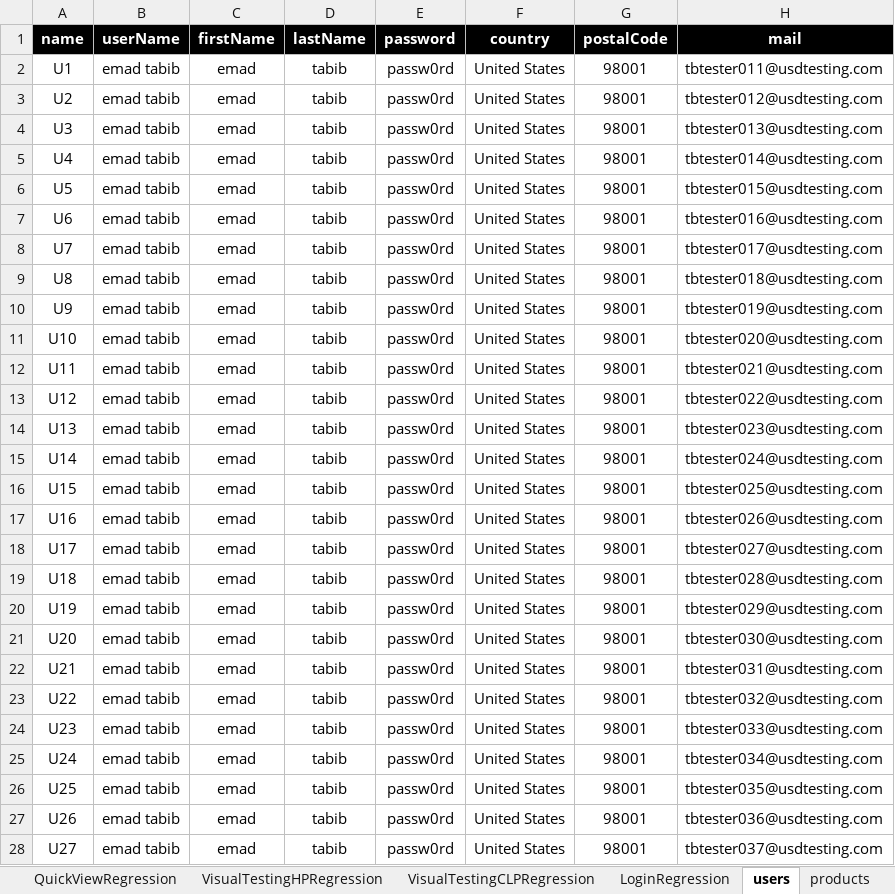
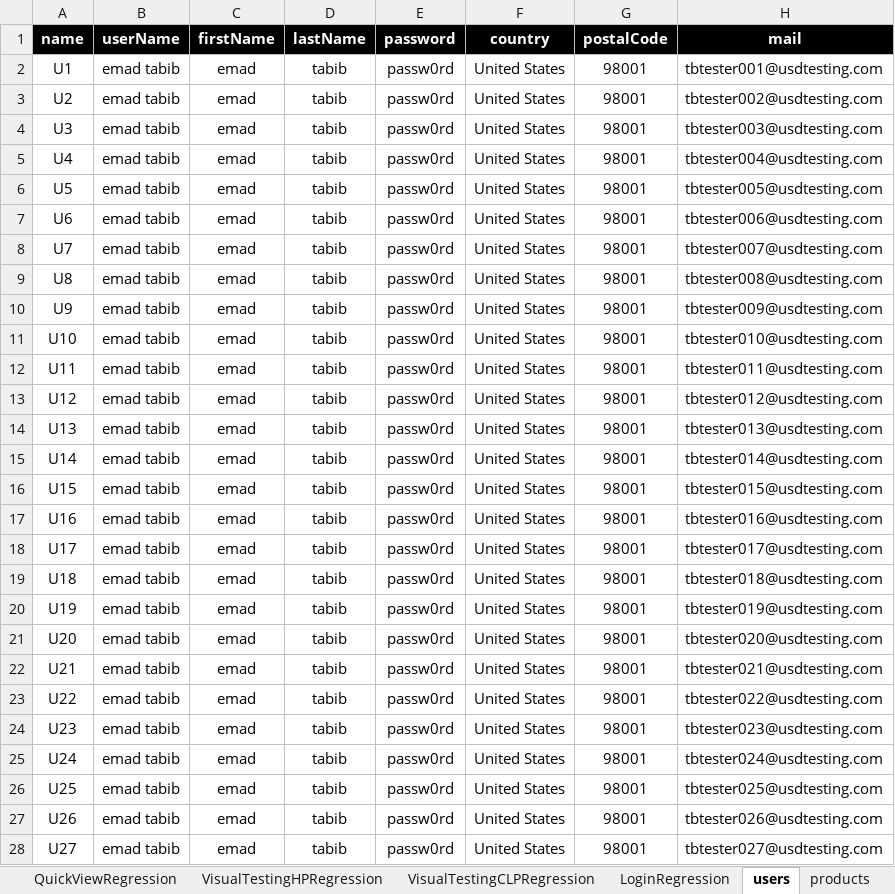
Before and after one commit to mohammadSadeq/TB_auto, an Excel workbook: src/com/generic/config/DataSheet.xlsx, sheet users, drawn as a sheet; only a part is shown; values as stored, in another font and other column widths than the file's, no borders; the diff covers the shown part only; the diff names each change by its address in the sheet, - before the commit and + after, or states it on an @@ line.

```diff
--- a/src/com/generic/config/DataSheet.xlsx (sheet users)
+++ b/src/com/generic/config/DataSheet.xlsx (sheet users)
-H2 (mail): tbtester011@usdtesting.com
+H2 (mail): tbtester001@usdtesting.com
-H3 (mail): tbtester012@usdtesting.com
+H3 (mail): tbtester002@usdtesting.com
-H4 (mail): tbtester013@usdtesting.com
+H4 (mail): tbtester003@usdtesting.com
-H5 (mail): tbtester014@usdtesting.com
+H5 (mail): tbtester004@usdtesting.com
-H6 (mail): tbtester015@usdtesting.com
+H6 (mail): tbtester005@usdtesting.com
-H7 (mail): tbtester016@usdtesting.com
+H7 (mail): tbtester006@usdtesting.com
-H8 (mail): tbtester017@usdtesting.com
+H8 (mail): tbtester007@usdtesting.com
-H9 (mail): tbtester018@usdtesting.com
+H9 (mail): tbtester008@usdtesting.com
-H10 (mail): tbtester019@usdtesting.com
+H10 (mail): tbtester009@usdtesting.com
-H11 (mail): tbtester020@usdtesting.com
+H11 (mail): tbtester010@usdtesting.com
-H12 (mail): tbtester021@usdtesting.com
+H12 (mail): tbtester011@usdtesting.com
-H13 (mail): tbtester022@usdtesting.com
+H13 (mail): tbtester012@usdtesting.com
-H14 (mail): tbtester023@usdtesting.com
+H14 (mail): tbtester013@usdtesting.com
-H15 (mail): tbtester024@usdtesting.com
+H15 (mail): tbtester014@usdtesting.com
-H16 (mail): tbtester025@usdtesting.com
+H16 (mail): tbtester015@usdtesting.com
-H17 (mail): tbtester026@usdtesting.com
+H17 (mail): tbtester016@usdtesting.com
-H18 (mail): tbtester027@usdtesting.com
+H18 (mail): tbtester017@usdtesting.com
-H19 (mail): tbtester028@usdtesting.com
+H19 (mail): tbtester018@usdtesting.com
-H20 (mail): tbtester029@usdtesting.com
+H20 (mail): tbtester019@usdtesting.com
-H21 (mail): tbtester030@usdtesting.com
+H21 (mail): tbtester020@usdtesting.com
-H22 (mail): tbtester031@usdtesting.com
+H22 (mail): tbtester021@usdtesting.com
-H23 (mail): tbtester032@usdtesting.com
+H23 (mail): tbtester022@usdtesting.com
-H24 (mail): tbtester033@usdtesting.com
+H24 (mail): tbtester023@usdtesting.com
-H25 (mail): tbtester034@usdtesting.com
+H25 (mail): tbtester024@usdtesting.com
-H26 (mail): tbtester035@usdtesting.com
+H26 (mail): tbtester025@usdtesting.com
-H27 (mail): tbtester036@usdtesting.com
+H27 (mail): tbtester026@usdtesting.com
-H28 (mail): tbtester037@usdtesting.com
+H28 (mail): tbtester027@usdtesting.com
```
Also changed, not shown: 18 added rows and 148 edited cells elsewhere in this sheet, sheet MyAccountRegression, sheet USAccountSetupRegression, sheet CartRegression, sheet products, sheet CanadaCheckOutRegression, sheet addresses, 3 more sheets, other sheet tabs, 26 other files.
